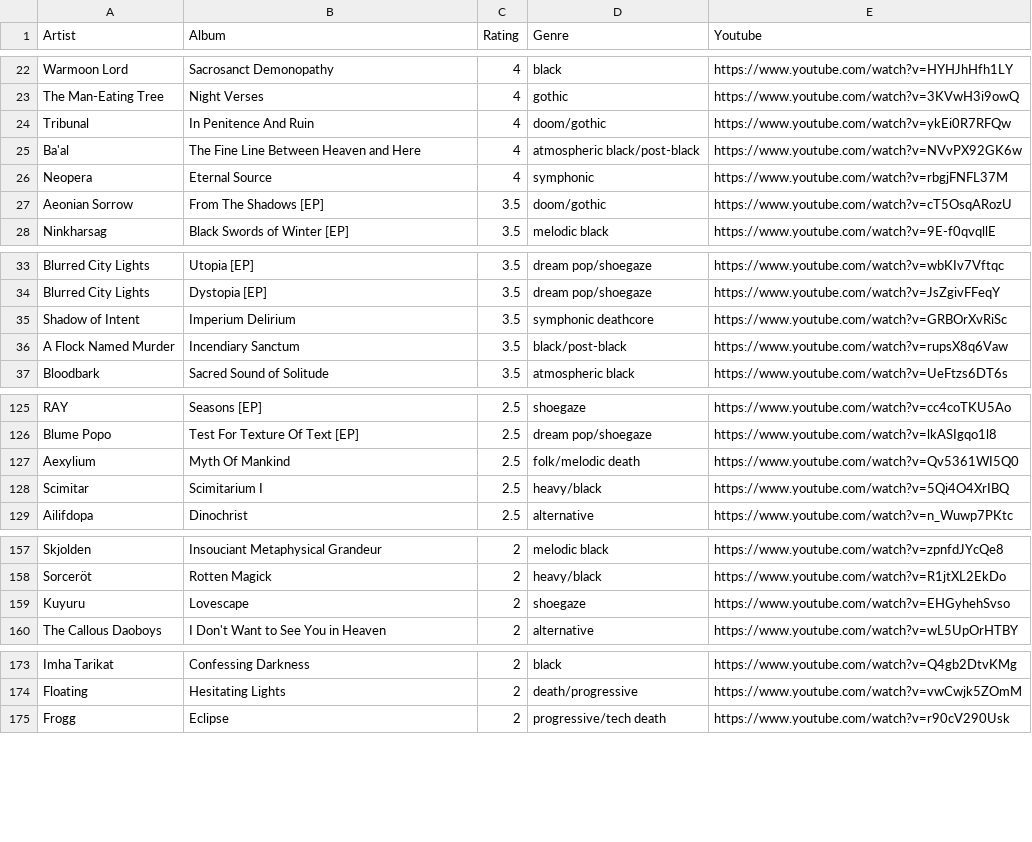
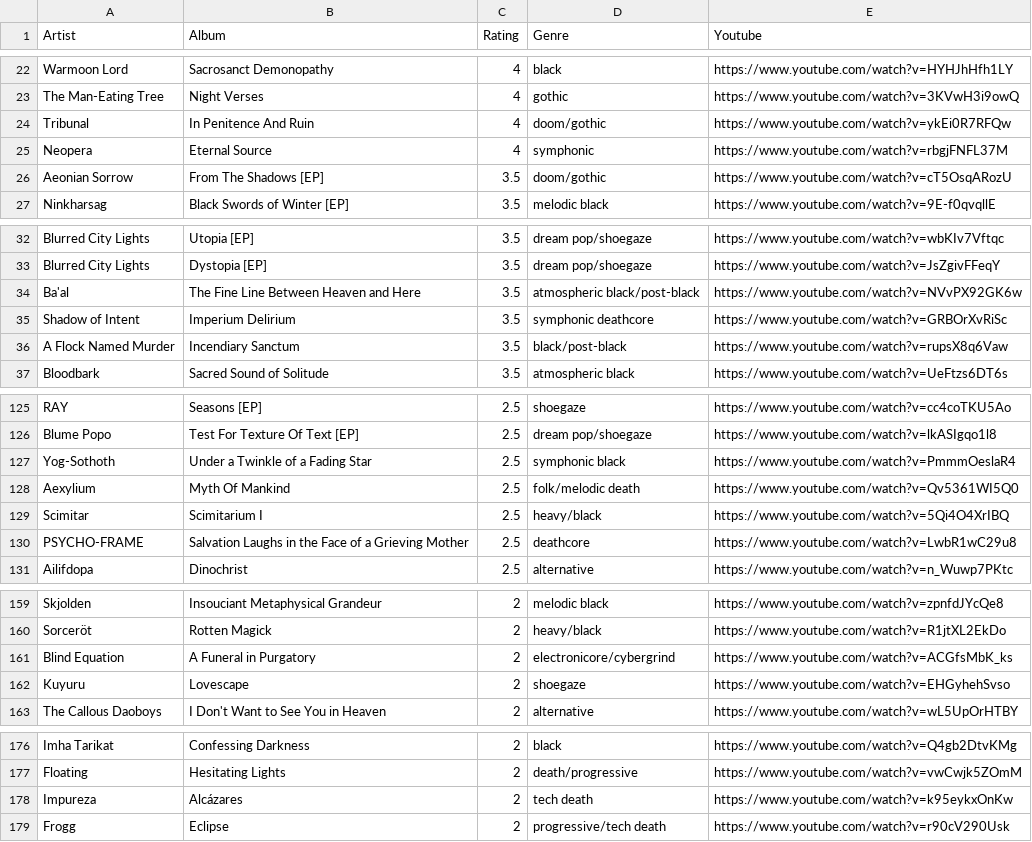
Before and after one commit to the-cassiopeia/albums2025, a CSV file: albums.csv, drawn as a sheet; only a part is shown, gaps mark what is left out; removed rows and columns are numbered as before the commit, all else as after; the diff names each change by its address in the sheet, - before the commit and + after, or states it on an @@ line.

```diff
--- a/albums.csv
+++ b/albums.csv
-row 25: Ba'al | The Fine Line Between Heaven and Here | 4 | atmospheric black/post-black | https://www.youtube.com/watch?v=NVvPX92GK6w
+row 34: Ba'al | The Fine Line Between Heaven and Here | 3.5 | atmospheric black/post-black | https://www.youtube.com/watch?v=NVvPX92GK6w
+row 127: Yog-Sothoth | Under a Twinkle of a Fading Star | 2.5 | symphonic black | https://www.youtube.com/watch?v=PmmmOeslaR4
+row 130: PSYCHO-FRAME | Salvation Laughs in the Face of a Grieving Mother | 2.5 | deathcore | https://www.youtube.com/watch?v=LwbR1wC29u8
+row 161: Blind Equation | A Funeral in Purgatory | 2 | electronicore/cybergrind | https://www.youtube.com/watch?v=ACGfsMbK_ks
+row 178: Impureza | Alcázares | 2 | tech death | https://www.youtube.com/watch?v=k95eykxOnKw
```
Also changed, not shown: 2 other files.
